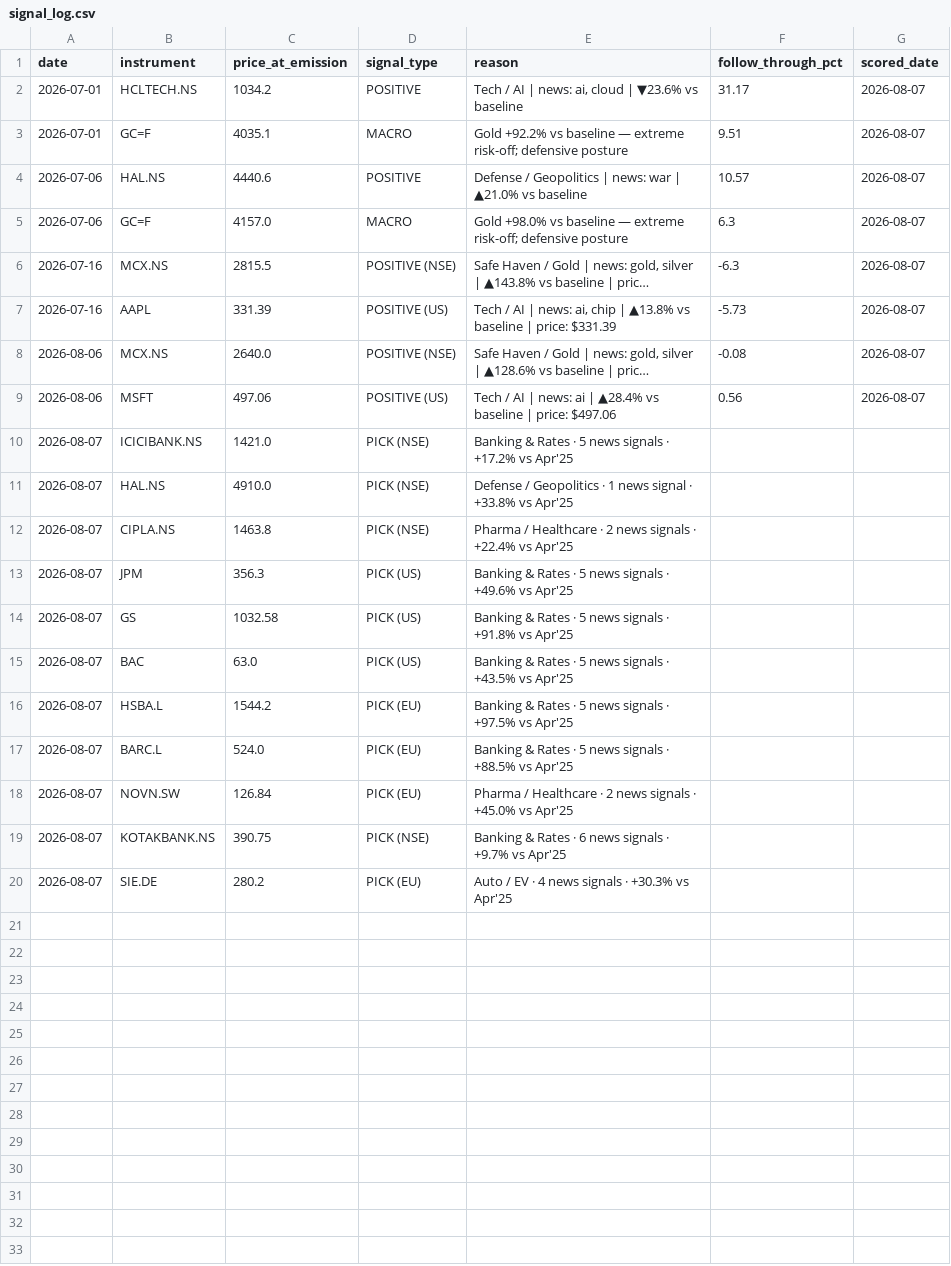
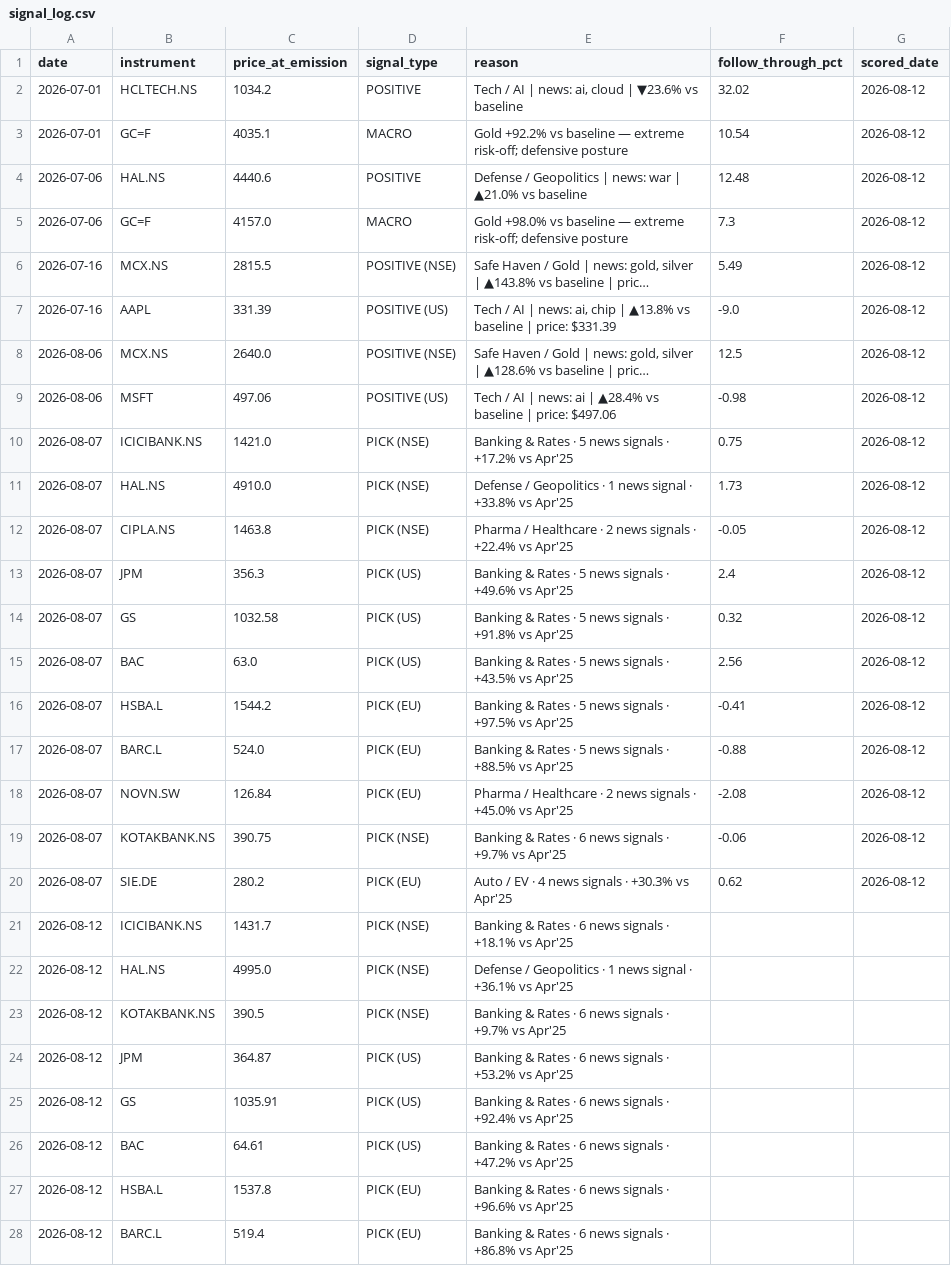
Before and after one commit to suryaprabhakaran/vest-routines, a CSV file: output/signal_log.csv, drawn as a sheet; only a part is shown; long unchanged cells end in …; the diff covers the shown part only; the diff names each change by its address in the sheet, - before the commit and + after, or states it on an @@ line.

```diff
--- a/output/signal_log.csv
+++ b/output/signal_log.csv
-F2 (follow_through_pct): 31.17
+F2 (follow_through_pct): 32.02
-G2:G9 (scored_date): 2026-08-07
+G2:G9 (scored_date): 2026-08-12
-F3 (follow_through_pct): 9.51
+F3 (follow_through_pct): 10.54
-F4 (follow_through_pct): 10.57
+F4 (follow_through_pct): 12.48
-F5 (follow_through_pct): 6.3
+F5 (follow_through_pct): 7.3
-F6 (follow_through_pct): -6.3
+F6 (follow_through_pct): 5.49
-F7 (follow_through_pct): -5.73
+F7 (follow_through_pct): -9.0
-F8 (follow_through_pct): -0.08
+F8 (follow_through_pct): 12.5
-F9 (follow_through_pct): 0.56
+F9 (follow_through_pct): -0.98
-F10 (follow_through_pct): (empty)
+F10 (follow_through_pct): 0.75
-G10:G20 (scored_date): (empty)
+G10:G20 (scored_date): 2026-08-12
-F11 (follow_through_pct): (empty)
+F11 (follow_through_pct): 1.73
-F12 (follow_through_pct): (empty)
+F12 (follow_through_pct): -0.05
-F13 (follow_through_pct): (empty)
+F13 (follow_through_pct): 2.4
-F14 (follow_through_pct): (empty)
+F14 (follow_through_pct): 0.32
-F15 (follow_through_pct): (empty)
+F15 (follow_through_pct): 2.56
-F16 (follow_through_pct): (empty)
+F16 (follow_through_pct): -0.41
-F17 (follow_through_pct): (empty)
+F17 (follow_through_pct): -0.88
-F18 (follow_through_pct): (empty)
+F18 (follow_through_pct): -2.08
-F19 (follow_through_pct): (empty)
+F19 (follow_through_pct): -0.06
-F20 (follow_through_pct): (empty)
+F20 (follow_through_pct): 0.62
+row 21: 2026-08-12 | ICICIBANK.NS | 1431.7 | PICK (NSE) | Banking & Rates · 6 news signals · +18.1% vs Apr'25
+row 22: 2026-08-12 | HAL.NS | 4995.0 | PICK (NSE) | Defense / Geopolitics · 1 news signal · +36.1% vs Apr'25
+row 23: 2026-08-12 | KOTAKBANK.NS | 390.5 | PICK (NSE) | Banking & Rates · 6 news signals · +9.7% vs Apr'25
+row 24: 2026-08-12 | JPM | 364.87 | PICK (US) | Banking & Rates · 6 news signals · +53.2% vs Apr'25
+row 25: 2026-08-12 | GS | 1035.91 | PICK (US) | Banking & Rates · 6 news signals · +92.4% vs Apr'25
+row 26: 2026-08-12 | BAC | 64.61 | PICK (US) | Banking & Rates · 6 news signals · +47.2% vs Apr'25
+row 27: 2026-08-12 | HSBA.L | 1537.8 | PICK (EU) | Banking & Rates · 6 news signals · +96.6% vs Apr'25
+row 28: 2026-08-12 | BARC.L | 519.4 | PICK (EU) | Banking & Rates · 6 news signals · +86.8% vs Apr'25
```
Also changed, not shown: 1 added row elsewhere in this file, 1 other file.
